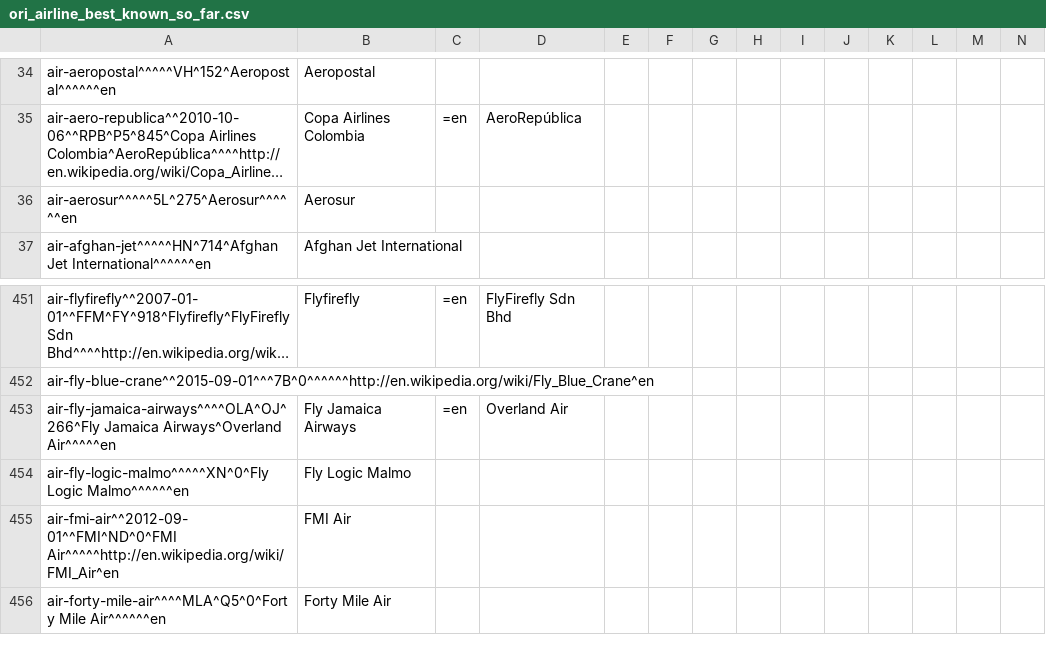
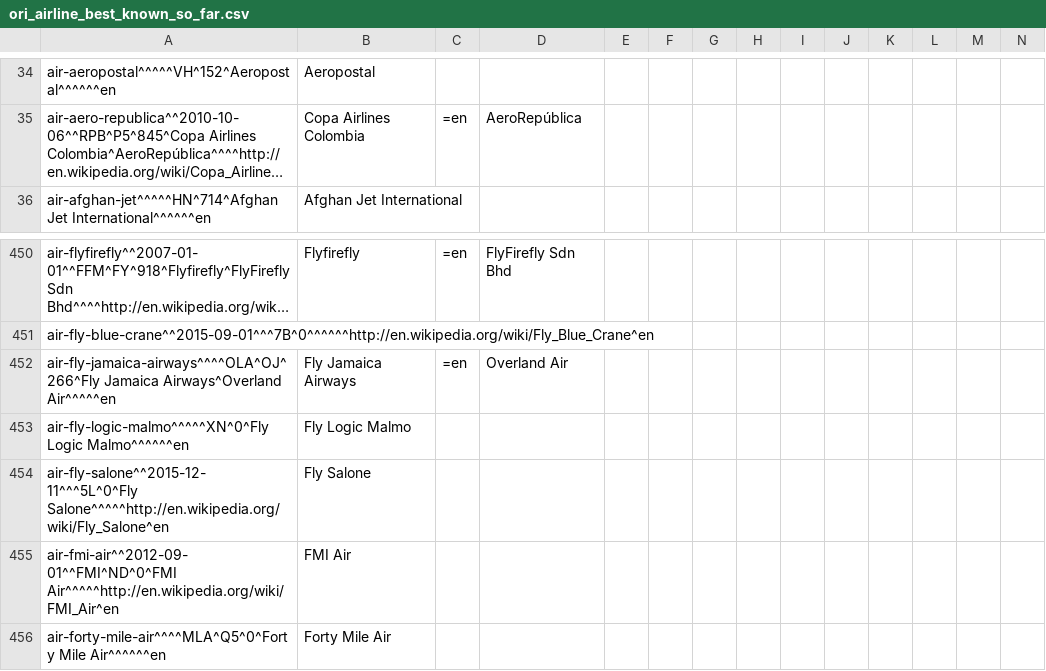
Before and after one commit to opentraveldata/optd, a CSV file: refdata/ORI/ori_airline_best_known_so_far.csv, drawn as a sheet; only a part is shown, gaps mark what is left out; long unchanged cells end in …; removed rows and columns are numbered as before the commit, all else as after; rows hold the shown columns only; the diff names each change by its address in the sheet, - before the commit and + after, or states it on an @@ line.

```diff
--- a/refdata/ORI/ori_airline_best_known_so_far.csv
+++ b/refdata/ORI/ori_airline_best_known_so_far.csv
-row 36: air-aerosur^^^^^5L^275^Aerosur^^^^^^en | Aerosur
+row 454: air-fly-salone^^2015-12-11^^^5L^0^Fly Salone^^^^^http://en.wikipedia.org/wiki/Fly_Salone^en | Fly Salone
```
Also changed, not shown: refdata/ORI/ori_airline_no_longer_valid.csv.
